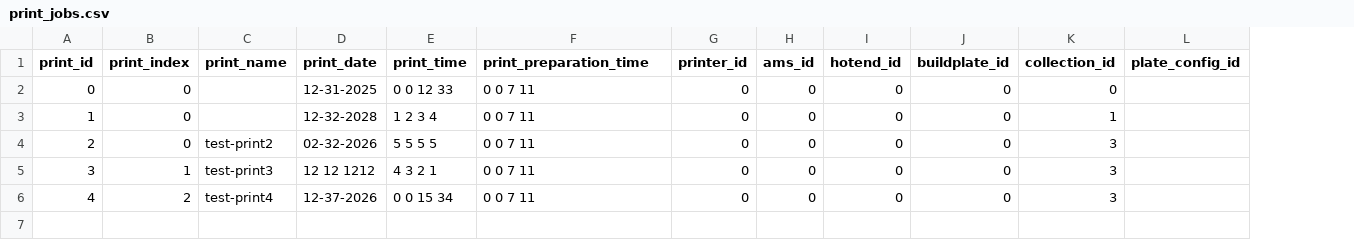
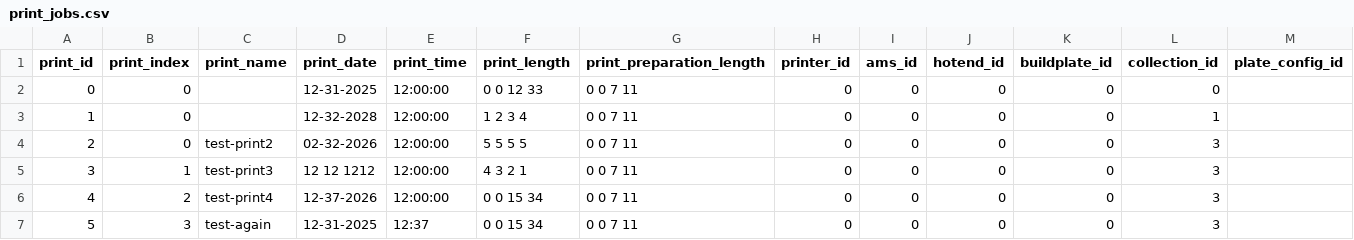
Before and after one commit to armaan3722/filament-tracker, a CSV file: dev_data/print_jobs.csv, drawn as a sheet; only a part is shown; addresses are those after the commit; rows hold the shown columns only; the diff names each change by its address in the sheet, - before the commit and + after, or states it on an @@ line.

Commit message:
Added print time to data collected and added to csv files

```diff
--- a/dev_data/print_jobs.csv
+++ b/dev_data/print_jobs.csv
+column F (print_length), rows 2-6: 0 0 12 33 | 1 2 3 4 | 5 5 5 5 | 4 3 2 1 | 0 0 15 34
-G1: print_preparation_time
+G1: print_preparation_length
-E2 (print_time): 0 0 12 33
+E2 (print_time): 12:00:00
-E3 (print_time): 1 2 3 4
+E3 (print_time): 12:00:00
-E4 (print_time): 5 5 5 5
+E4 (print_time): 12:00:00
-E5 (print_time): 4 3 2 1
+E5 (print_time): 12:00:00
-E6 (print_time): 0 0 15 34
+E6 (print_time): 12:00:00
+row 7: 5 | 3 | test-again | 12-31-2025 | 12:37 | 0 0 15 34 | 0 0 7 11 | 0 | 0 | 0 | 0 | 3
```
Also changed, not shown: dev_data/filament.csv, src/filament_tracker/default_data/print_jobs.csv, 4 other files.
